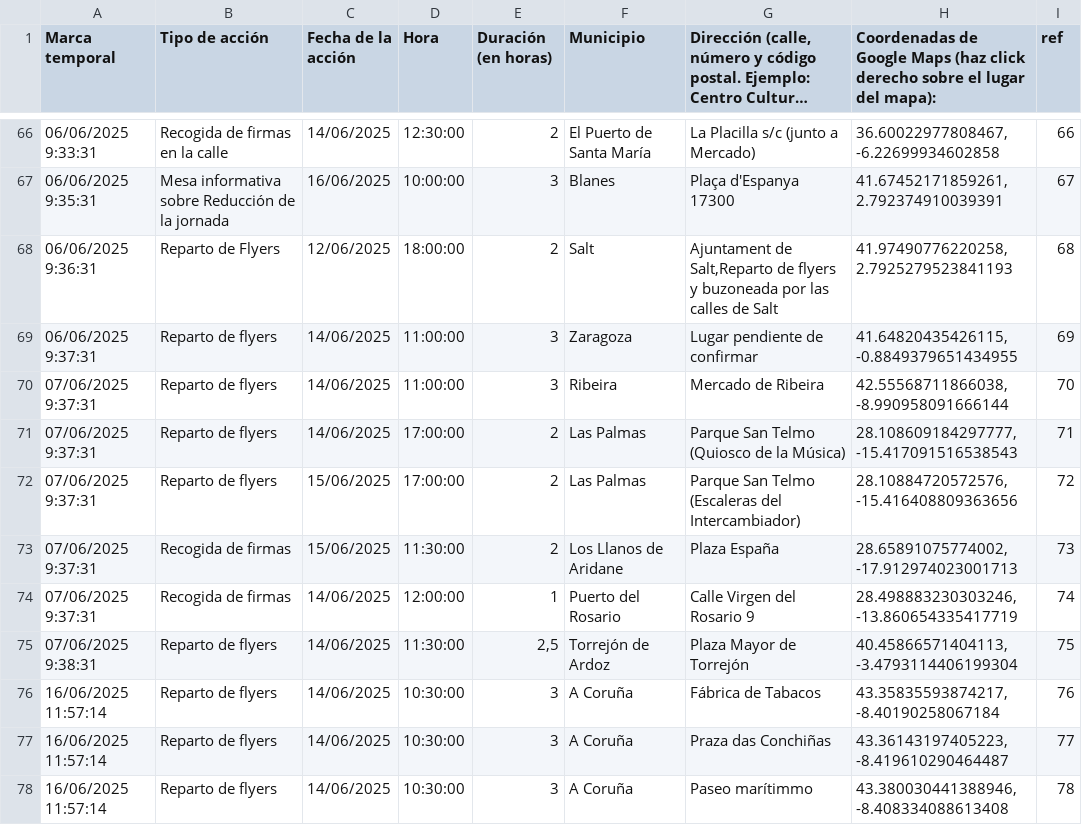
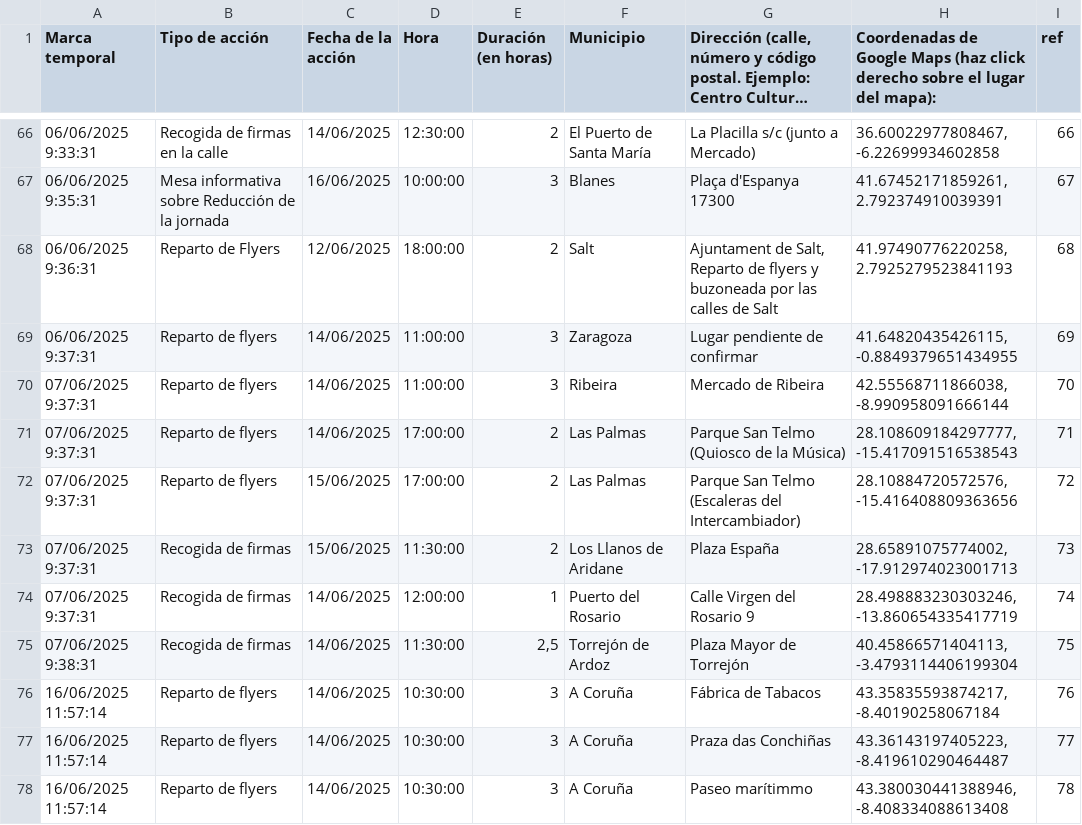
Before and after one commit to SumarIT/mapa-reduccion-jornada, a CSV file: data/acciones.csv, drawn as a sheet; only a part is shown, gaps mark what is left out; long unchanged cells end in …; the diff names each change by its address in the sheet, - before the commit and + after, or states it on an @@ line.

Commit message:
Update acciones.csv

```diff
--- a/data/acciones.csv
+++ b/data/acciones.csv
-G68: Ajuntament de Salt,Reparto de flyers…
+G68: Ajuntament de Salt, Reparto de flyers…
-B75 (Tipo de acción): Reparto de flyers
+B75 (Tipo de acción): Recogida de firmas
```
